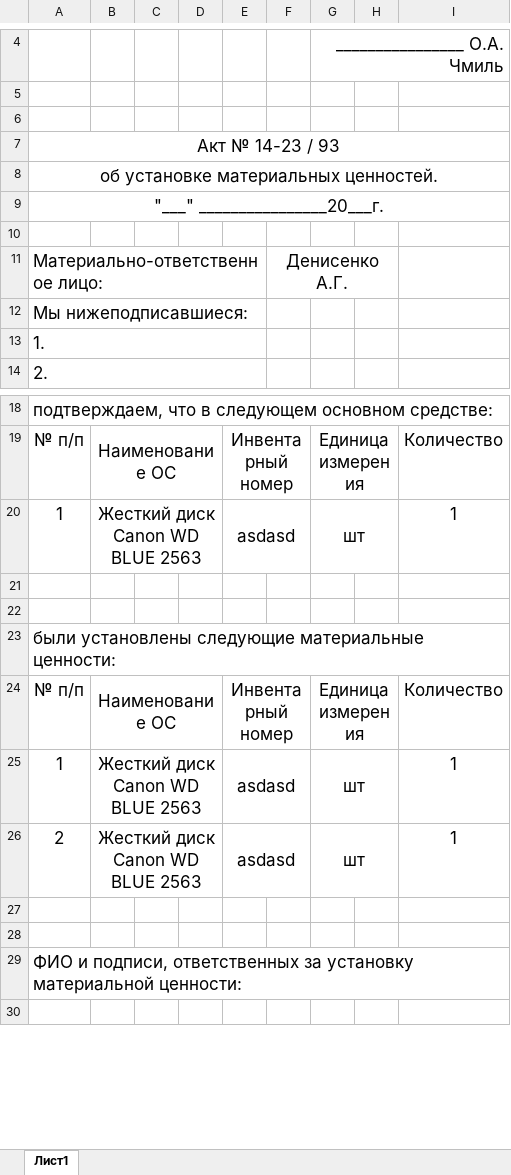
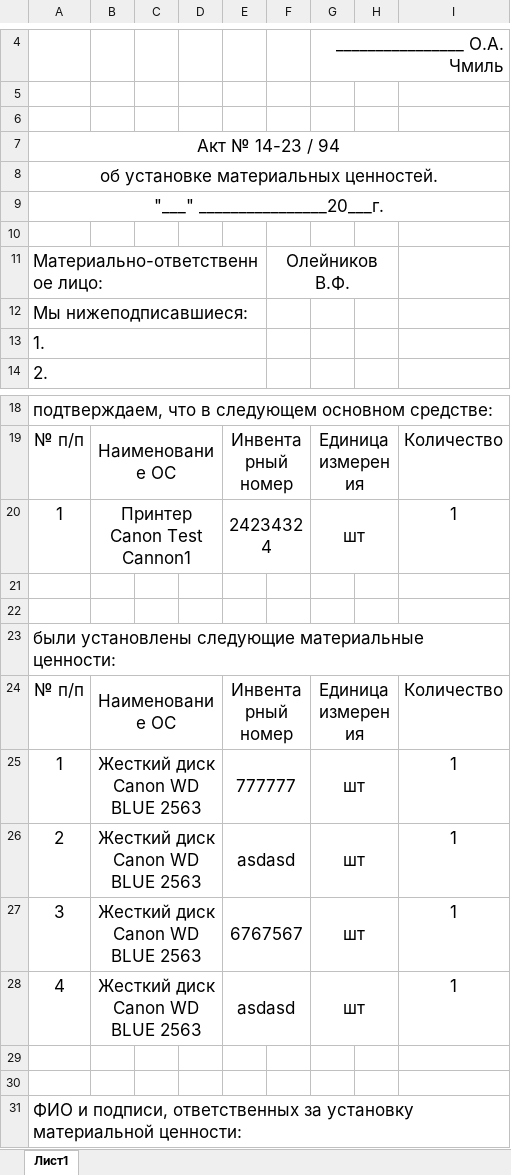
Before and after one commit to LaPesadilla-rus/test_sklad, an Excel workbook: backend/docs/test10.xlsx, sheet Лист1, drawn as a sheet; only a part is shown, gaps mark what is left out; the shorter side is filled out with more unchanged rows; values as stored, in another font and other column widths than the file's, no borders; the diff names each change by its address in the sheet, - before the commit and + after, or states it on an @@ line.

```diff
--- a/backend/docs/test10.xlsx (sheet Лист1)
+++ b/backend/docs/test10.xlsx (sheet Лист1)
-A7: Акт № 14-23 / 93
+A7: Акт № 14-23 / 94
-F11: Денисенко А.Г.
+F11: Олейников В.Ф.
-B20: Жесткий диск Canon WD BLUE 2563
+B20: Принтер Canon Test Cannon1
-E20: asdasd
+E20: 24234324
-E25: asdasd
+E25: 777777
+row 27: 3 | Жесткий диск Canon WD BLUE 2563 |  |  | 6767567 |  | шт |  | 1
+row 28: 4 | Жесткий диск Canon WD BLUE 2563 |  |  | asdasd |  | шт |  | 1
```
Also changed, not shown: 7 other files.
